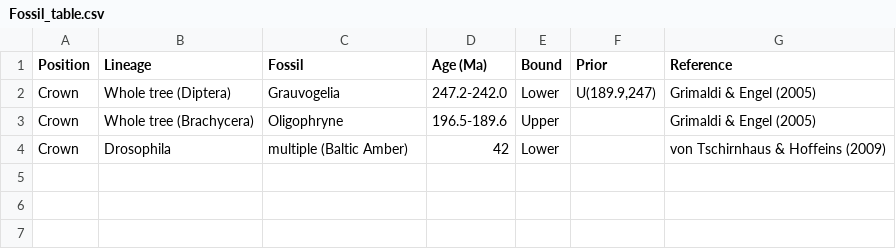
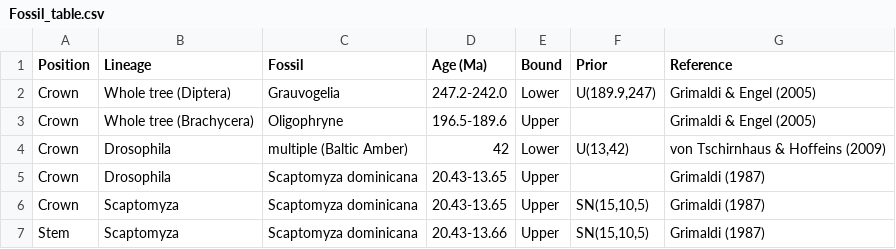
Before and after one commit to SchriderLab/drosophila_phylogeny, a CSV file: data/Fossil_table.csv, drawn as a sheet.

Commit message:
update

```diff
--- a/data/Fossil_table.csv
+++ b/data/Fossil_table.csv
@@ -3,2 +3,5 @@ Crown,Whole tree (Diptera),Grauvogelia,247.2-242.0,Lower,"U(189.9,247)",Grimaldi
 Crown,Whole tree (Brachycera),Oligophryne,196.5-189.6 ,Upper,,Grimaldi & Engel (2005)
-Crown,Drosophila,multiple (Baltic Amber),42,Lower,,von Tschirnhaus & Hoffeins (2009)
+Crown,Drosophila,multiple (Baltic Amber),42,Lower,"U(13,42)",von Tschirnhaus & Hoffeins (2009)
+Crown,Drosophila,Scaptomyza dominicana,20.43-13.65,Upper,,Grimaldi (1987)
+Crown,Scaptomyza,Scaptomyza dominicana,20.43-13.65,Upper,"SN(15,10,5)",Grimaldi (1987)
+Stem,Scaptomyza,Scaptomyza dominicana,20.43-13.66,Upper,"SN(15,10,5)",Grimaldi (1987)
```
